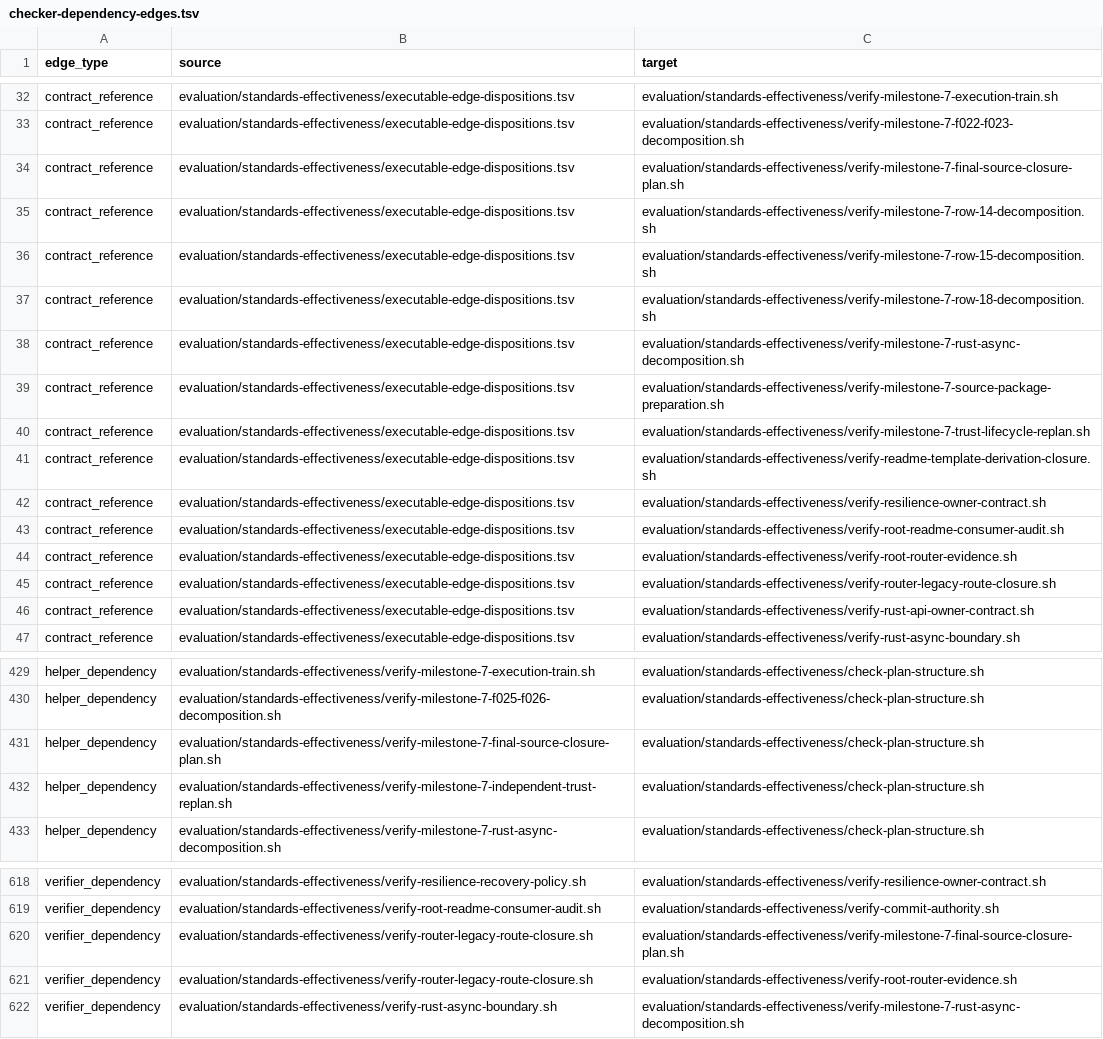
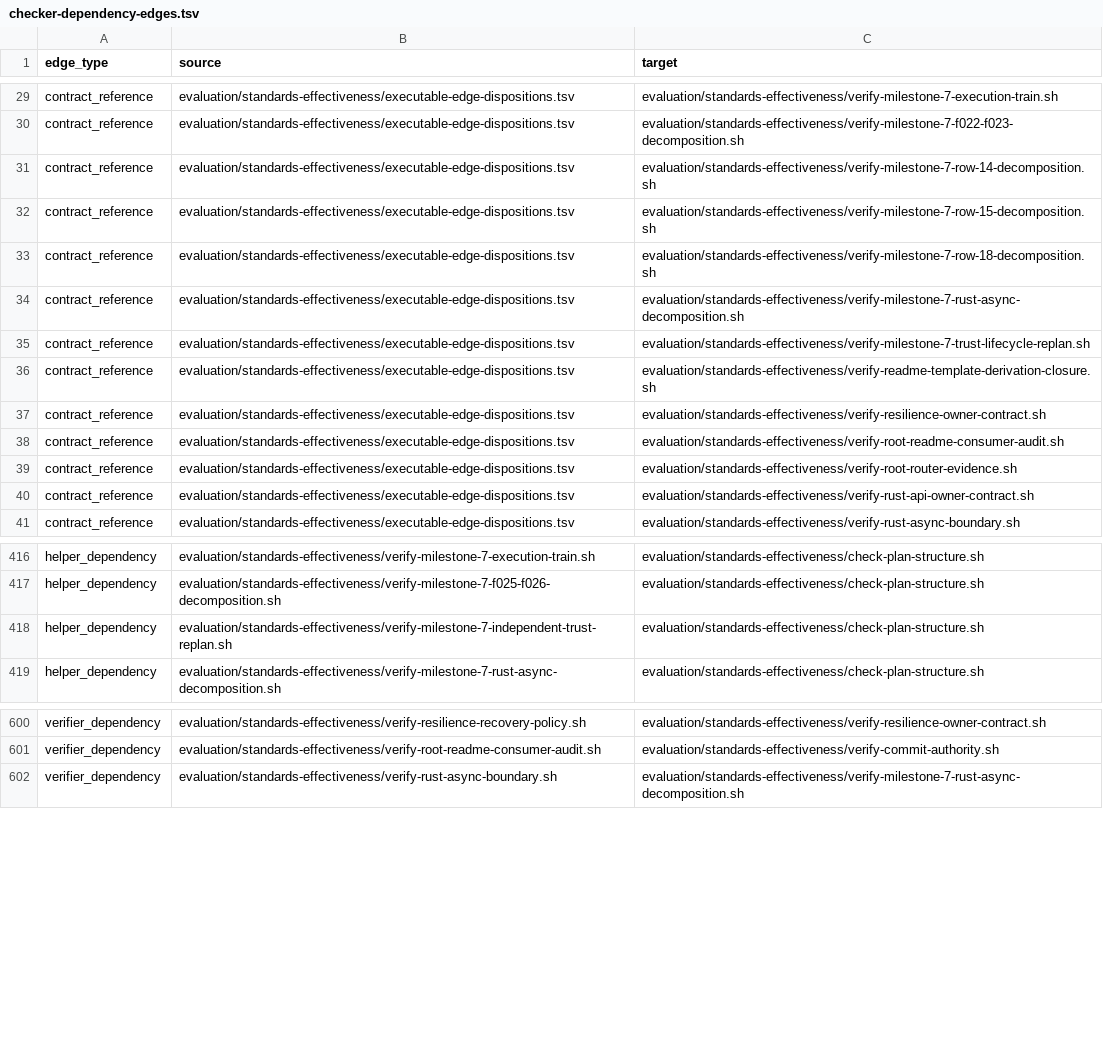
Before and after one commit to MrScripty/Coding-Standards, a TSV file: evaluation/standards-effectiveness/generated/checker-dependency-edges.tsv, drawn as a sheet; only a part is shown, gaps mark what is left out; the diff covers the shown part only; the diff names each change by its address in the sheet, - before the commit and + after, or states it on an @@ line.

Commit message:
feat(verification): accept M6-V closure cutover
Register the owner-separated source-package, final-source, and Router closure suites as one dependency-ordered chain. Assign suite-requires evidence only to the package owning the requiring suite while preserving aggregate gates and external plan-helper ownership.

Normalize source preparation to checker paths and registered suite IDs, derive mutable report language from canonical manifests, and transfer the retired Rust no-std checker subject to its registered suite.

Delete the three Bash authorities without wrappers or alternate entrypoints and regenerate the graph at 124 Bash verifiers, 129 nodes, 672 edges, and 129 components.

Verification: exact typed negative mutations; five-suite focused closure; all 152 declarative suites; generated freshness; both plan validators; complete checkpoint over 124 retained Bash checkers; removed paths; protected inputs; git diff --check.

```diff
--- a/evaluation/standards-effectiveness/generated/checker-dependency-edges.tsv
+++ b/evaluation/standards-effectiveness/generated/checker-dependency-edges.tsv
-row 34: contract_reference | evaluation/standards-effectiveness/executable-edge-dispositions.tsv | evaluation/standards-effectiveness/verify-milestone-7-final-source-closure-plan.sh
-row 39: contract_reference | evaluation/standards-effectiveness/executable-edge-dispositions.tsv | evaluation/standards-effectiveness/verify-milestone-7-source-package-preparation.sh
-row 45: contract_reference | evaluation/standards-effectiveness/executable-edge-dispositions.tsv | evaluation/standards-effectiveness/verify-router-legacy-route-closure.sh
-row 431: helper_dependency | evaluation/standards-effectiveness/verify-milestone-7-final-source-closure-plan.sh | evaluation/standards-effectiveness/check-plan-structure.sh
-row 620: verifier_dependency | evaluation/standards-effectiveness/verify-router-legacy-route-closure.sh | evaluation/standards-effectiveness/verify-milestone-7-final-source-closure-plan.sh
-row 621: verifier_dependency | evaluation/standards-effectiveness/verify-router-legacy-route-closure.sh | evaluation/standards-effectiveness/verify-root-router-evidence.sh
```
Also changed, not shown: 14 removed rows elsewhere in this file, evaluation/standards-effectiveness/executable-edge-dispositions.tsv, evaluation/standards-effectiveness/generated/checker-dependency-components.tsv, 16 other files.
